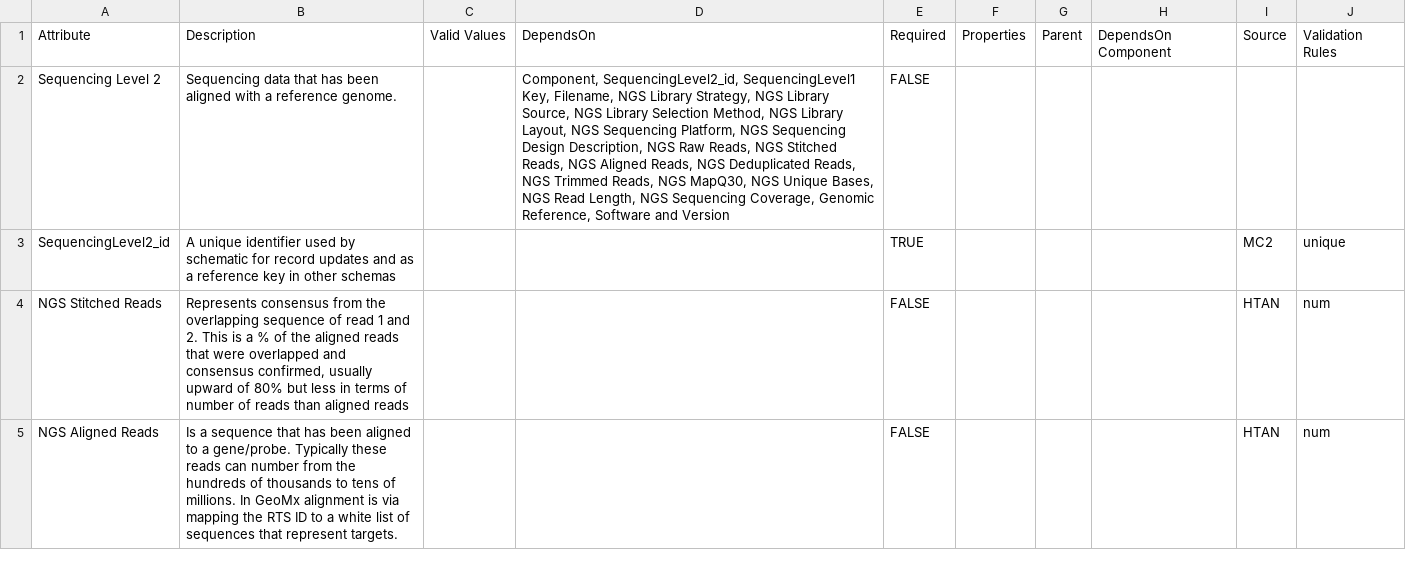
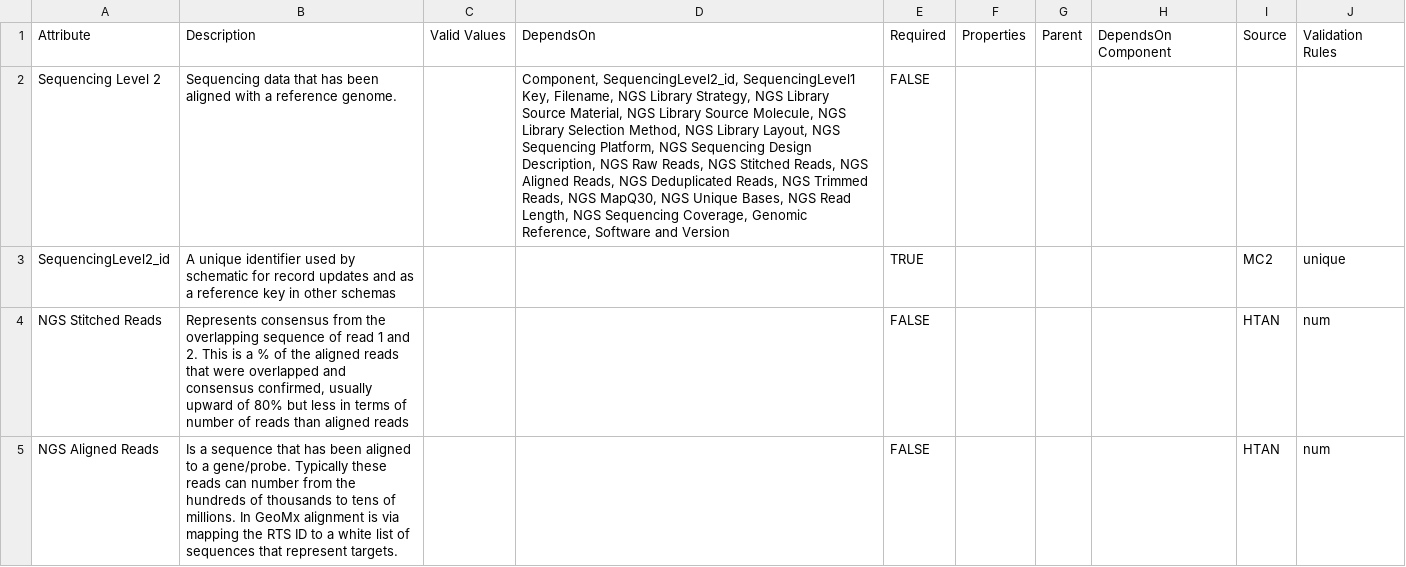
Before and after one commit to mc2-center/data-models, a CSV file: modules/sequencingLevel2/annotationProperty.csv, drawn as a sheet; only a part is shown.

Commit message:
Add attributes to sequencingLevel2
NGS Library Source Molecule and NGS Library Source Material

```diff
--- a/modules/sequencingLevel2/annotationProperty.csv
+++ b/modules/sequencingLevel2/annotationProperty.csv
@@ -1,3 +1,3 @@
 Attribute,Description,Valid Values,DependsOn,Required,Properties,Parent,DependsOn Component,Source,Validation Rules
-Sequencing Level 2,Sequencing data that has been aligned with a reference genome.,,"Component, SequencingLevel2_id, SequencingLevel1 Key, Filename, NGS Library Strategy, NGS Library Source, NGS Library Selection Method, NGS Library Layout, NGS Sequencing Platform, NGS Sequencing Design Description, NGS Raw Reads, NGS Stitched Reads, NGS Aligned Reads, NGS Deduplicated Reads, NGS Trimmed Reads, NGS MapQ30, NGS Unique Bases, NGS Read Length, NGS Sequencing Coverage, Genomic Reference, Software and Version",FALSE,,,,,
+Sequencing Level 2,Sequencing data that has been aligned with a reference genome.,,"Component, SequencingLevel2_id, SequencingLevel1 Key, Filename, NGS Library Strategy, NGS Library Source Material, NGS Library Source Molecule, NGS Library Selection Method, NGS Library Layout, NGS Sequencing Platform, NGS Sequencing Design Description, NGS Raw Reads, NGS Stitched Reads, NGS Aligned Reads, NGS Deduplicated Reads, NGS Trimmed Reads, NGS MapQ30, NGS Unique Bases, NGS Read Length, NGS Sequencing Coverage, Genomic Reference, Software and Version",FALSE,,,,,
 SequencingLevel2_id,A unique identifier used by schematic for record updates and as a reference key in other schemas,,,TRUE,,,,MC2,unique
```
